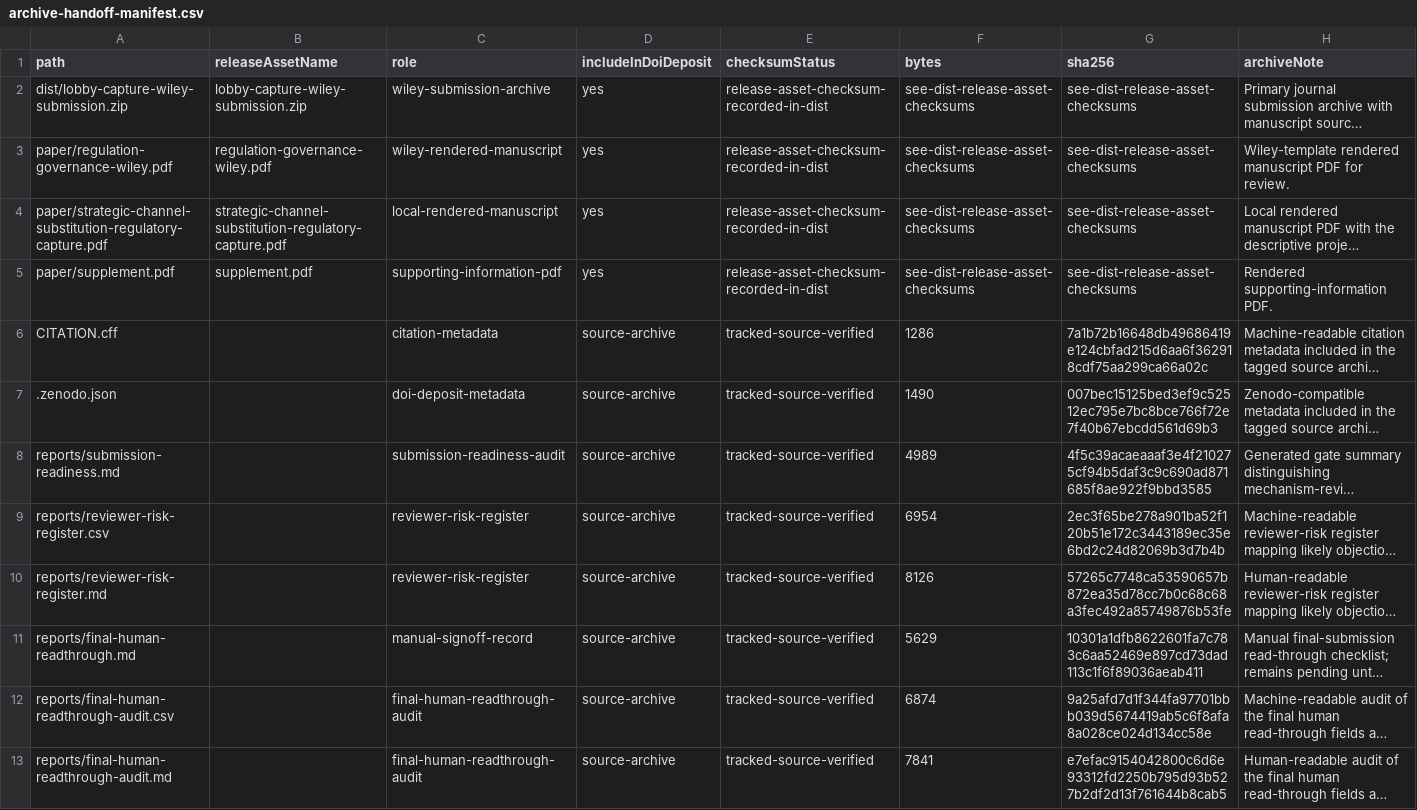
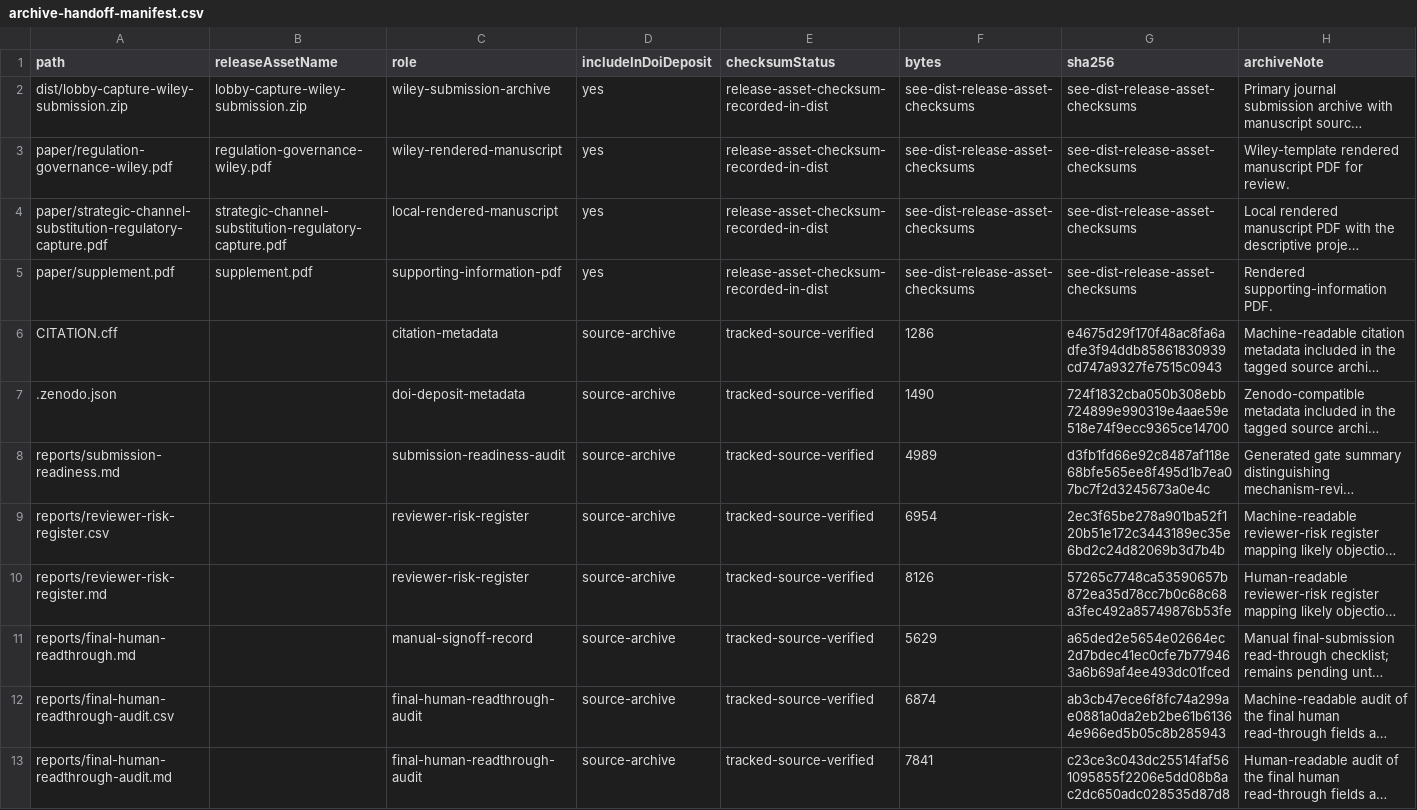
Before and after one commit to Jacoba1100254352/lobby-capture-simulator, a CSV file: reports/archive-handoff-manifest.csv, drawn as a sheet; long unchanged cells end in …; the diff names each change by its address in the sheet, - before the commit and + after, or states it on an @@ line.

```diff
--- a/reports/archive-handoff-manifest.csv
+++ b/reports/archive-handoff-manifest.csv
-G6 (sha256): 7a1b72b16648db49686419e124cbfad215d6aa6f362918cdf75aa299ca66a02c
+G6 (sha256): e4675d29f170f48ac8fa6adfe3f94ddb85861830939cd747a9327fe7515c0943
-G7 (sha256): 007bec15125bed3ef9c52512ec795e7bc8bce766f72e7f40b67ebcdd561d69b3
+G7 (sha256): 724f1832cba050b308ebb724899e990319e4aae59e518e74f9ecc9365ce14700
-G8 (sha256): 4f5c39acaeaaaf3e4f210275cf94b5daf3c9c690ad871685f8ae922f9bbd3585
+G8 (sha256): d3fb1fd66e92c8487af118e68bfe565ee8f495d1b7ea07bc7f2d3245673a0e4c
-G11 (sha256): 10301a1dfb8622601fa7c783c6aa52469e897cd73dad113c1f6f89036aeab411
+G11 (sha256): a65ded2e5654e02664ec2d7bdec41ec0cfe7b779463a6b69af4ee493dc01fced
-G12 (sha256): 9a25afd7d1f344fa97701bbb039d5674419ab5c6f8afa8a028ce024d134cc58e
+G12 (sha256): ab3cb47ece6f8fc74a299ae0881a0da2eb2be61b61364e966ed5b05c8b285943
-G13 (sha256): e7efac9154042800c6d6e93312fd2250b795d93b527b2df2d13f761644b8cab5
+G13 (sha256): c23ce3c043dc25514faf561095855f2206e5dd08b8ac2dc650adc028535d87d8
```
Also changed, not shown: data/calibration/first-wave/gao-protest-overlay.csv, reports/doi-deposit-readiness.csv, 20 other files.
